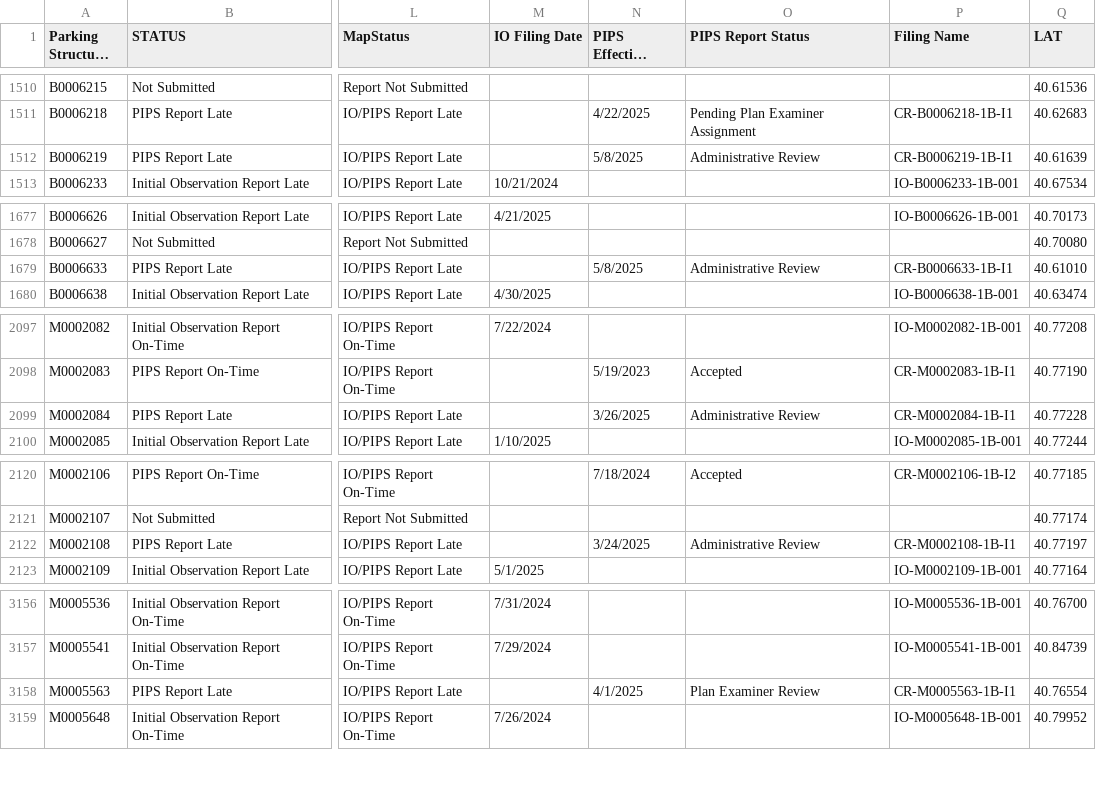
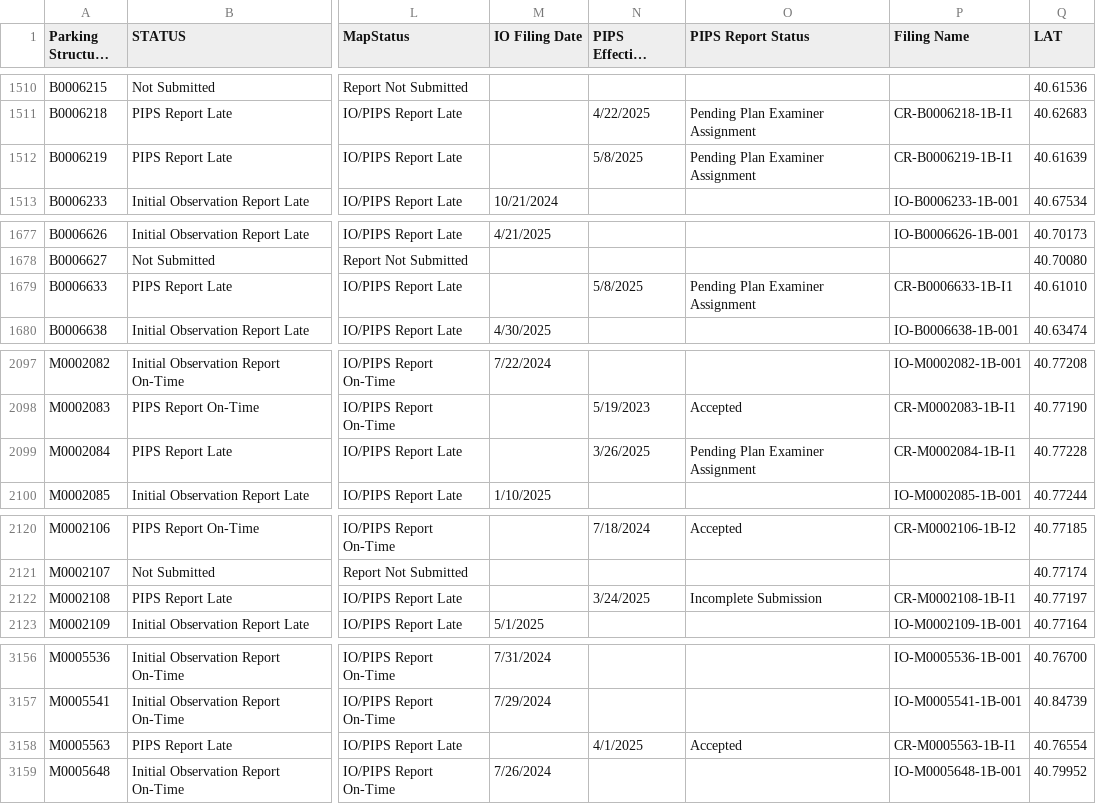
Before and after one commit to NYCDOB/ParkingStructures_InitialObservationReports, a CSV file: data/IO_Status.csv, drawn as a sheet; only a part is shown, gaps mark what is left out; long unchanged cells end in …; the diff covers the shown part only; the diff names each change by its address in the sheet, - before the commit and + after, or states it on an @@ line.

```diff
--- a/data/IO_Status.csv
+++ b/data/IO_Status.csv
-O1512 (PIPS Report Status): Administrative Review
+O1512 (PIPS Report Status): Pending Plan Examiner Assignment
-O1679 (PIPS Report Status): Administrative Review
+O1679 (PIPS Report Status): Pending Plan Examiner Assignment
-O2099 (PIPS Report Status): Administrative Review
+O2099 (PIPS Report Status): Pending Plan Examiner Assignment
-O2122 (PIPS Report Status): Administrative Review
+O2122 (PIPS Report Status): Incomplete Submission
-O3158 (PIPS Report Status): Plan Examiner Review
+O3158 (PIPS Report Status): Accepted
```
Also changed, not shown: 7 added rows and 15 edited cells elsewhere in this file.
